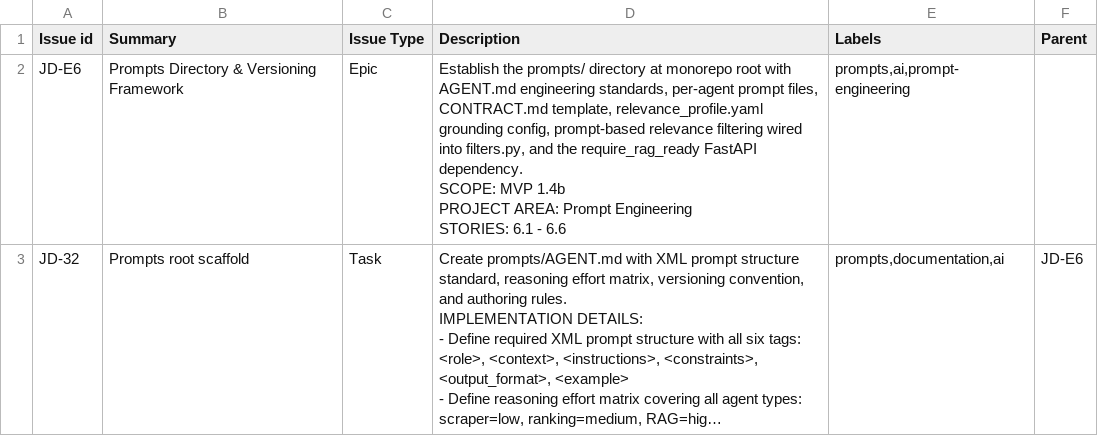
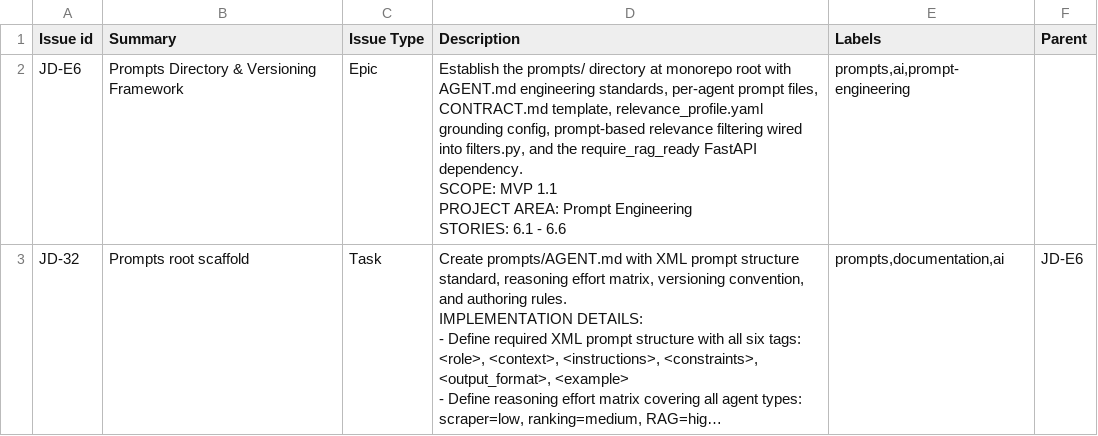
Before and after one commit to qasirdev/job-discovery, a CSV file: docs/jira-tickets/jd-mvp1.4b.csv, drawn as a sheet; only a part is shown; long unchanged cells end in …; ↵ is a line break in a cell; the diff covers the shown part only; the diff names each change by its address in the sheet, - before the commit and + after, or states it on an @@ line.

```diff
--- a/docs/jira-tickets/jd-mvp1.4b.csv
+++ b/docs/jira-tickets/jd-mvp1.4b.csv
-D2 (Description): …SCOPE: MVP 1.4b ↵ PROJECT AREA:…
+D2 (Description): …SCOPE: MVP 1.1 ↵ PROJECT AREA:…
```
Also changed, not shown: 3 edited cells elsewhere in this file, 46 other files.
